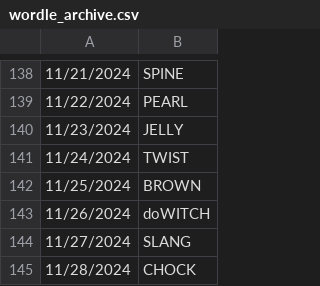
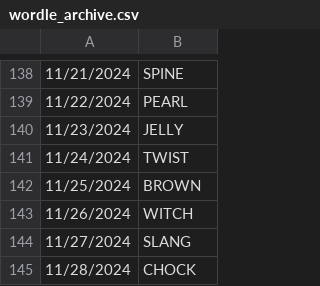
Before and after one commit to deda-72/WORDLE-archive, a CSV file: wordle_archive.csv, drawn as a sheet; only a part is shown, gaps mark what is left out.

Commit message:
Update wordle_archive.csv

```diff
--- a/wordle_archive.csv
+++ b/wordle_archive.csv
@@ -142,3 +142,3 @@
 11/25/2024,BROWN
-11/26/2024, doWITCH
+11/26/2024,WITCH
 11/27/2024,SLANG
```
